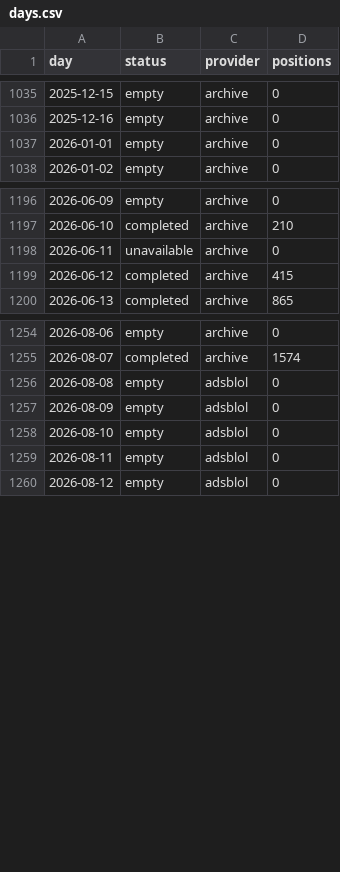
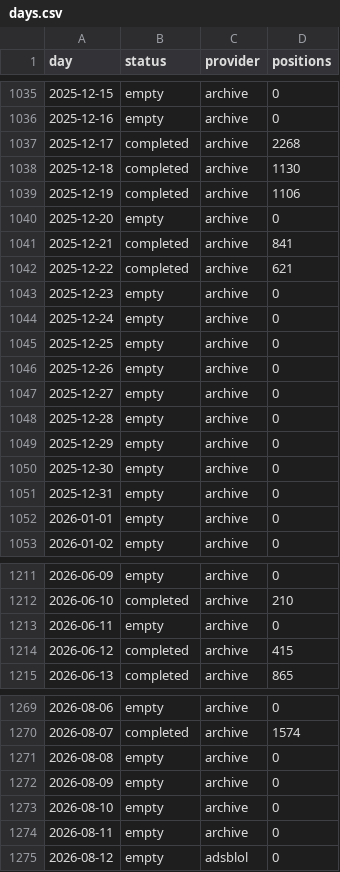
Before and after one commit to peterridzon/lietadielka, a CSV file: data/observations/505c09/days.csv, drawn as a sheet; only a part is shown, gaps mark what is left out; the diff covers the shown part only.

Commit message:
data: doplnenie histórie 2026-09-03

```diff
--- a/data/observations/505c09/days.csv
+++ b/data/observations/505c09/days.csv
@@ -1036,2 +1036,17 @@ day,status,provider,positions
 2025-12-16,empty,archive,0
+2025-12-17,completed,archive,2268
+2025-12-18,completed,archive,1130
+2025-12-19,completed,archive,1106
+2025-12-20,empty,archive,0
+2025-12-21,completed,archive,841
+2025-12-22,completed,archive,621
+2025-12-23,empty,archive,0
+2025-12-24,empty,archive,0
+2025-12-25,empty,archive,0
+2025-12-26,empty,archive,0
+2025-12-27,empty,archive,0
+2025-12-28,empty,archive,0
+2025-12-29,empty,archive,0
+2025-12-30,empty,archive,0
+2025-12-31,empty,archive,0
 2026-01-01,empty,archive,0
@@ -1197,3 +1212,3 @@ day,status,provider,positions
 2026-06-10,completed,archive,210
-2026-06-11,unavailable,archive,0
+2026-06-11,empty,archive,0
 2026-06-12,completed,archive,415
@@ -1255,6 +1270,6 @@ day,status,provider,positions
 2026-08-07,completed,archive,1574
-2026-08-08,empty,adsblol,0
-2026-08-09,empty,adsblol,0
-2026-08-10,empty,adsblol,0
-2026-08-11,empty,adsblol,0
+2026-08-08,empty,archive,0
+2026-08-09,empty,archive,0
+2026-08-10,empty,archive,0
+2026-08-11,empty,archive,0
 2026-08-12,empty,adsblol,0
```
Also changed, not shown: 1 added row and 9 edited cells elsewhere in this file, data/observations/505c06/days.csv, data/observations/505c07/days.csv, 19 other files.
